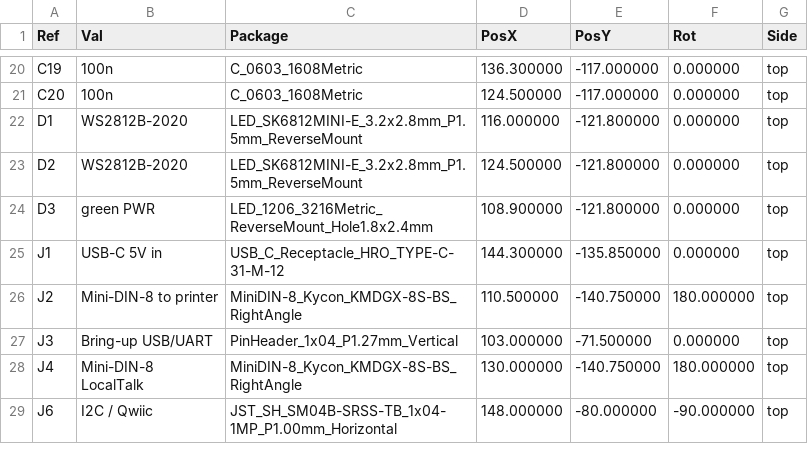
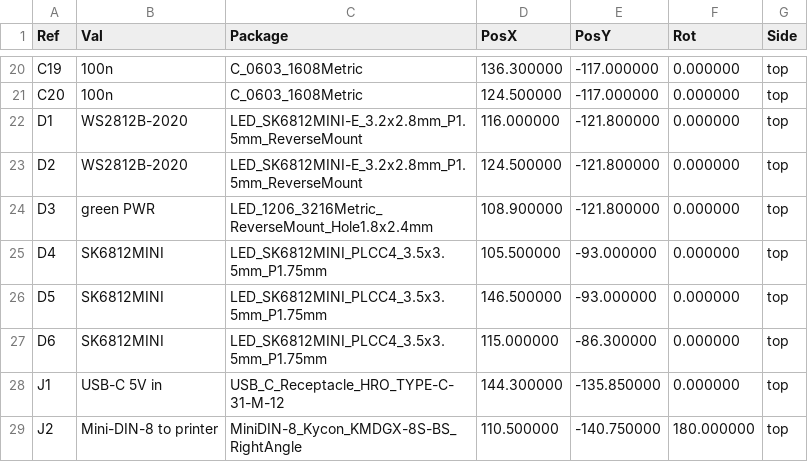
Before and after one commit to wr/airwriter, a CSV file: hardware/airwriter/fab/airwriter-pos.csv, drawn as a sheet; only a part is shown, gaps mark what is left out; the shorter side is filled out with more unchanged rows.

Commit message:
Light the logo with a cavity bounce off three more pixels
Reverse-mount LEDs make a local pool where they sit and do not spread sideways, so
sitting four of them behind a 33mm wordmark would have given four bright patches and
dim gaps between. D4, D5 and D6 are top-firing SK6812MINI instead, shining down into
the printed housing; a white cavity floor bounces the light back up through the
window already diffused, which is what a wide even glow wants.

They sit outside the logo keepout -- (105.5, 93), (146.5, 93), (115, 86.3) -- because
anything under the window would block light coming back up. For a light box the
position barely matters; the cavity floods.

All six pixels are one chain on one wire. U1 IO48 to D1, D1 to D2, then D2's DOUT,
which was hanging unconnected, carries on through D4, D5, D6 over LOGO_CH1/2/3. No
new GPIO, and the logo becomes addressable -- any colour, any animation, same
protocol. Firmware changes one constant from 2 pixels to 6.

SK6812 rather than WS2812B for a real reason found on the way: WS2812B wants 3.5V
minimum and this rail is 3.3V, so the original D1 and D2 were out of spec and nobody
had noticed. Every SK6812 on the board is specified down to 3.3V.

Netlist verified pixel by pixel. ERC is nine lib_symbol_mismatch warnings, all from
symbols flattened into the schematic rather than carried by (extends). DRC is four
violations, all the deliberate cutout removals plus U1. Drill floor 0.300mm.

```diff
--- a/hardware/airwriter/fab/airwriter-pos.csv
+++ b/hardware/airwriter/fab/airwriter-pos.csv
@@ -24,2 +24,5 @@ Ref,Val,Package,PosX,PosY,Rot,Side
 "D3","green PWR","LED_1206_3216Metric_ReverseMount_Hole1.8x2.4mm",108.900000,-121.800000,0.000000,top
+"D4","SK6812MINI","LED_SK6812MINI_PLCC4_3.5x3.5mm_P1.75mm",105.500000,-93.000000,0.000000,top
+"D5","SK6812MINI","LED_SK6812MINI_PLCC4_3.5x3.5mm_P1.75mm",146.500000,-93.000000,0.000000,top
+"D6","SK6812MINI","LED_SK6812MINI_PLCC4_3.5x3.5mm_P1.75mm",115.000000,-86.300000,0.000000,top
 "J1","USB-C 5V in","USB_C_Receptacle_HRO_TYPE-C-31-M-12",144.300000,-135.850000,0.000000,top
```
Also changed, not shown: hardware/airwriter/fab/airwriter-bom.csv, 42 other files.
